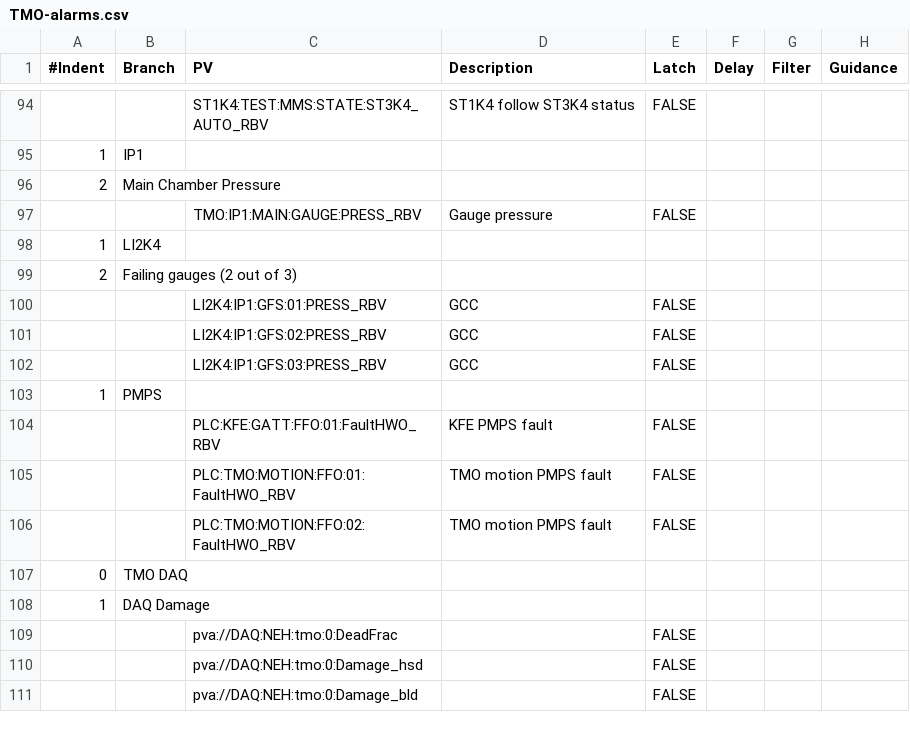
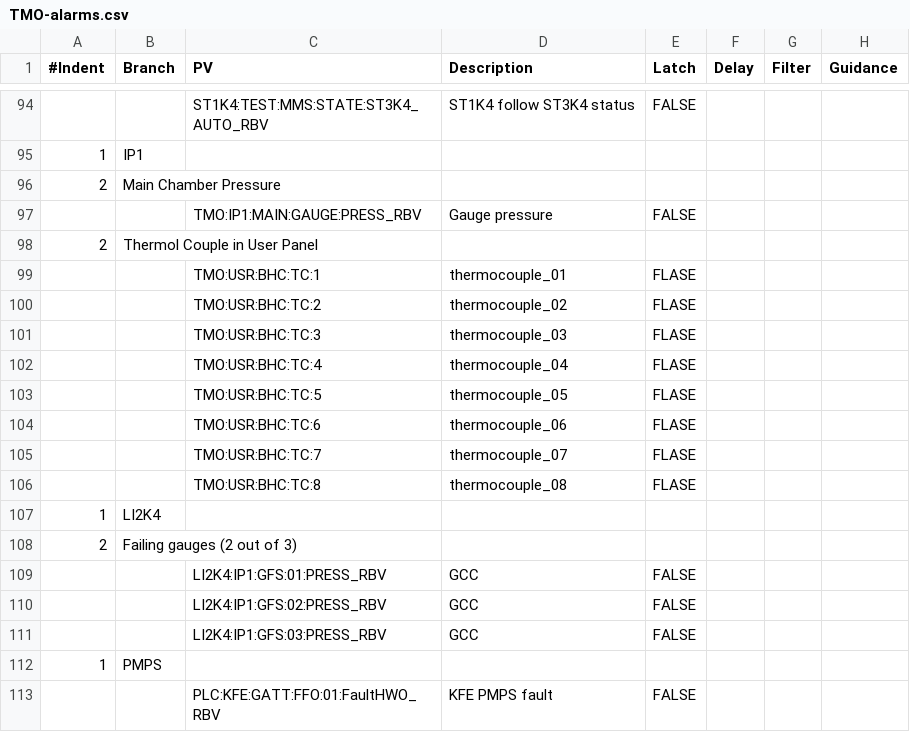
Before and after one commit to tongju12/pcds-nalms, a CSV file: Spreadsheet/KFE/TMO-alarms.csv, drawn as a sheet; only a part is shown, gaps mark what is left out; the shorter side is filled out with more unchanged rows.

Commit message:
adding all thermolcouples in IP1

```diff
--- a/Spreadsheet/KFE/TMO-alarms.csv
+++ b/Spreadsheet/KFE/TMO-alarms.csv
@@ -97,2 +97,11 @@
 ,,TMO:IP1:MAIN:GAUGE:PRESS_RBV,Gauge pressure,FALSE,,,
+2, Thermol Couple in User Panel,,,,,,
+,,TMO:USR:BHC:TC:1,thermocouple_01,FLASE,,,
+,,TMO:USR:BHC:TC:2,thermocouple_02,FLASE,,,
+,,TMO:USR:BHC:TC:3,thermocouple_03,FLASE,,,
+,,TMO:USR:BHC:TC:4,thermocouple_04,FLASE,,,
+,,TMO:USR:BHC:TC:5,thermocouple_05,FLASE,,,
+,,TMO:USR:BHC:TC:6,thermocouple_06,FLASE,,,
+,,TMO:USR:BHC:TC:7,thermocouple_07,FLASE,,,
+,,TMO:USR:BHC:TC:8,thermocouple_08,FLASE,,,
 1,LI2K4,,,,,,
```
